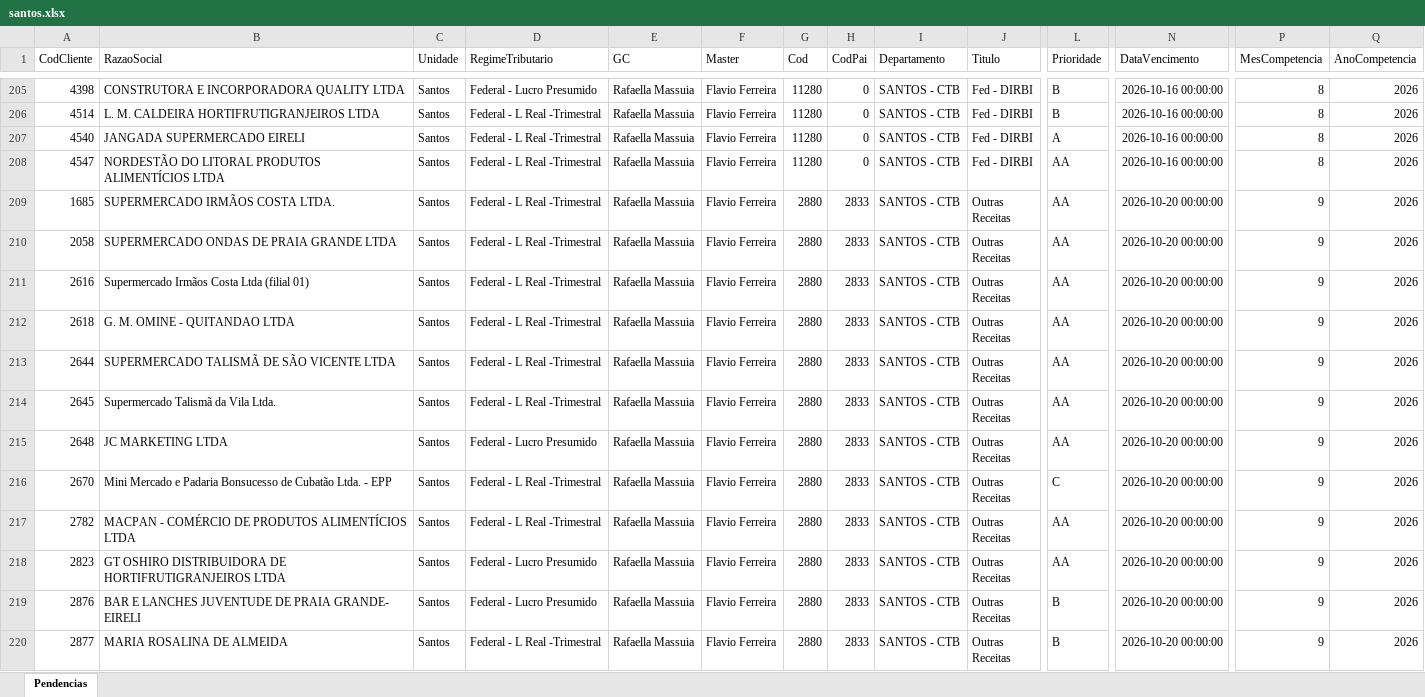
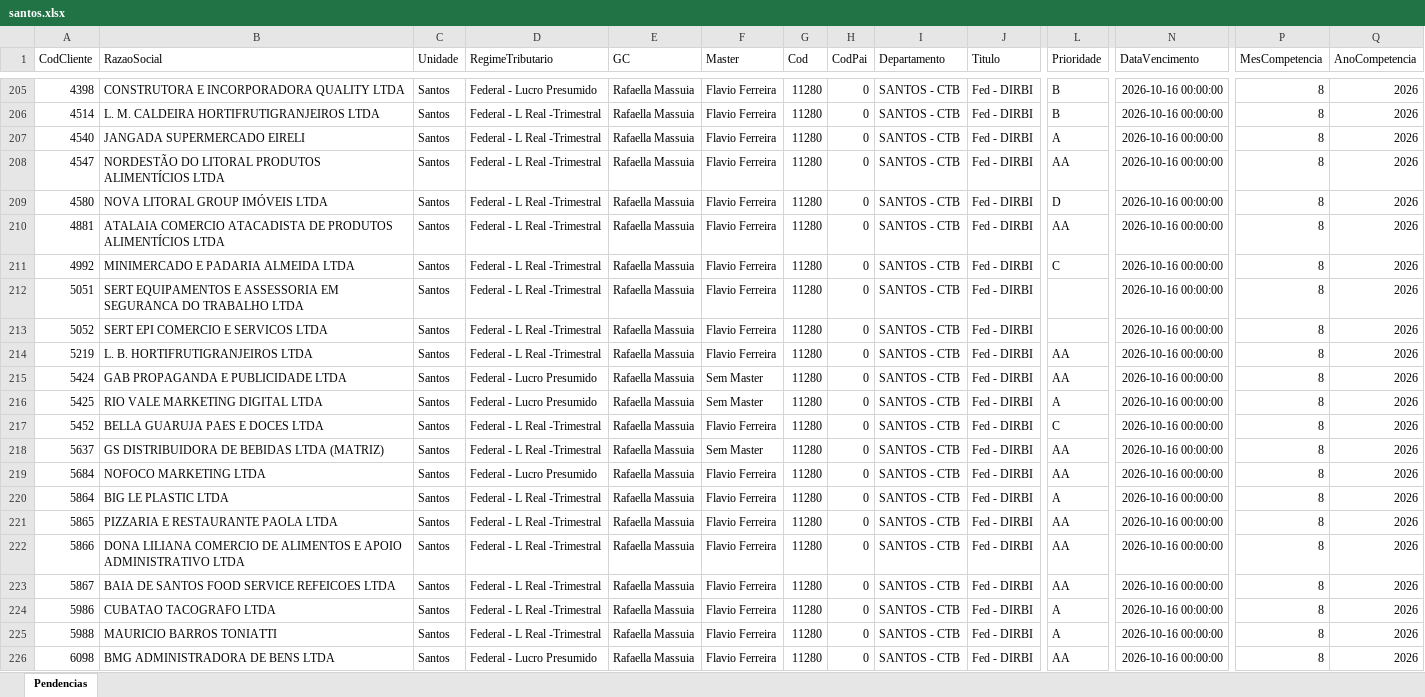
Before and after one commit to Controladoria-MG/Tarefas-baixadas, an Excel workbook: data/base/santos.xlsx, sheet Pendencias, drawn as a sheet; only a part is shown, gaps mark what is left out; the shorter side is filled out with more unchanged rows; values as stored, in another font and other column widths than the file's, no borders; rows hold the shown columns only; the diff covers the shown part only; the diff names each change by its address in the sheet, - before the commit and + after, or states it on an @@ line.

```diff
--- a/data/base/santos.xlsx (sheet Pendencias)
+++ b/data/base/santos.xlsx (sheet Pendencias)
+row 209: 4580 | NOVA LITORAL GROUP IMÓVEIS LTDA | Santos | Federal - L Real -Trimestral | Rafaella Massuia | Flavio Ferreira | 11280 | 0 | SANTOS - CTB | Fed - DIRBI | D | 2026-10-16 00:00:00 | 8 | 2026
+row 210: 4881 | ATALAIA COMERCIO ATACADISTA DE PRODUTOS ALIMENTÍCIOS LTDA | Santos | Federal - L Real -Trimestral | Rafaella Massuia | Flavio Ferreira | 11280 | 0 | SANTOS - CTB | Fed - DIRBI | AA | 2026-10-16 00:00:00 | 8 | 2026
+row 211: 4992 | MINIMERCADO E PADARIA ALMEIDA LTDA | Santos | Federal - L Real -Trimestral | Rafaella Massuia | Flavio Ferreira | 11280 | 0 | SANTOS - CTB | Fed - DIRBI | C | 2026-10-16 00:00:00 | 8 | 2026
+row 212: 5051 | SERT EQUIPAMENTOS E ASSESSORIA EM SEGURANCA DO TRABALHO LTDA | Santos | Federal - L Real -Trimestral | Rafaella Massuia | Flavio Ferreira | 11280 | 0 | SANTOS - CTB | Fed - DIRBI |  | 2026-10-16 00:00:00 | 8 | 2026
+row 213: 5052 | SERT EPI COMERCIO E SERVICOS LTDA | Santos | Federal - L Real -Trimestral | Rafaella Massuia | Flavio Ferreira | 11280 | 0 | SANTOS - CTB | Fed - DIRBI |  | 2026-10-16 00:00:00 | 8 | 2026
+row 214: 5219 | L. B. HORTIFRUTIGRANJEIROS LTDA | Santos | Federal - L Real -Trimestral | Rafaella Massuia | Flavio Ferreira | 11280 | 0 | SANTOS - CTB | Fed - DIRBI | AA | 2026-10-16 00:00:00 | 8 | 2026
+row 215: 5424 | GAB PROPAGANDA E PUBLICIDADE LTDA | Santos | Federal - Lucro Presumido | Rafaella Massuia | Sem Master | 11280 | 0 | SANTOS - CTB | Fed - DIRBI | AA | 2026-10-16 00:00:00 | 8 | 2026
+row 216: 5425 | RIO VALE MARKETING DIGITAL LTDA | Santos | Federal - Lucro Presumido | Rafaella Massuia | Sem Master | 11280 | 0 | SANTOS - CTB | Fed - DIRBI | A | 2026-10-16 00:00:00 | 8 | 2026
+row 217: 5452 | BELLA GUARUJA PAES E DOCES LTDA | Santos | Federal - L Real -Trimestral | Rafaella Massuia | Flavio Ferreira | 11280 | 0 | SANTOS - CTB | Fed - DIRBI | C | 2026-10-16 00:00:00 | 8 | 2026
+row 218: 5637 | GS DISTRIBUIDORA DE BEBIDAS LTDA (MATRIZ) | Santos | Federal - L Real -Trimestral | Rafaella Massuia | Sem Master | 11280 | 0 | SANTOS - CTB | Fed - DIRBI | AA | 2026-10-16 00:00:00 | 8 | 2026
+row 219: 5684 | NOFOCO MARKETING LTDA | Santos | Federal - Lucro Presumido | Rafaella Massuia | Flavio Ferreira | 11280 | 0 | SANTOS - CTB | Fed - DIRBI | AA | 2026-10-16 00:00:00 | 8 | 2026
+row 220: 5864 | BIG LE PLASTIC LTDA | Santos | Federal - L Real -Trimestral | Rafaella Massuia | Flavio Ferreira | 11280 | 0 | SANTOS - CTB | Fed - DIRBI | A | 2026-10-16 00:00:00 | 8 | 2026
+row 221: 5865 | PIZZARIA E RESTAURANTE PAOLA LTDA | Santos | Federal - L Real -Trimestral | Rafaella Massuia | Flavio Ferreira | 11280 | 0 | SANTOS - CTB | Fed - DIRBI | AA | 2026-10-16 00:00:00 | 8 | 2026
+row 222: 5866 | DONA LILIANA COMERCIO DE ALIMENTOS E APOIO ADMINISTRATIVO LTDA | Santos | Federal - L Real -Trimestral | Rafaella Massuia | Flavio Ferreira | 11280 | 0 | SANTOS - CTB | Fed - DIRBI | AA | 2026-10-16 00:00:00 | 8 | 2026
+row 223: 5867 | BAIA DE SANTOS FOOD SERVICE REFEICOES LTDA | Santos | Federal - L Real -Trimestral | Rafaella Massuia | Flavio Ferreira | 11280 | 0 | SANTOS - CTB | Fed - DIRBI | AA | 2026-10-16 00:00:00 | 8 | 2026
+row 224: 5986 | CUBATAO TACOGRAFO LTDA | Santos | Federal - L Real -Trimestral | Rafaella Massuia | Flavio Ferreira | 11280 | 0 | SANTOS - CTB | Fed - DIRBI | A | 2026-10-16 00:00:00 | 8 | 2026
+row 225: 5988 | MAURICIO BARROS TONIATTI | Santos | Federal - L Real -Trimestral | Rafaella Massuia | Flavio Ferreira | 11280 | 0 | SANTOS - CTB | Fed - DIRBI | A | 2026-10-16 00:00:00 | 8 | 2026
+row 226: 6098 | BMG ADMINISTRADORA DE BENS LTDA | Santos | Federal - Lucro Presumido | Rafaella Massuia | Flavio Ferreira | 11280 | 0 | SANTOS - CTB | Fed - DIRBI | AA | 2026-10-16 00:00:00 | 8 | 2026
```
Also changed, not shown: 17 added rows elsewhere in this sheet, data/base/goias.xlsx, data/base/rio_de_janeiro.xlsx, 2 other files.
